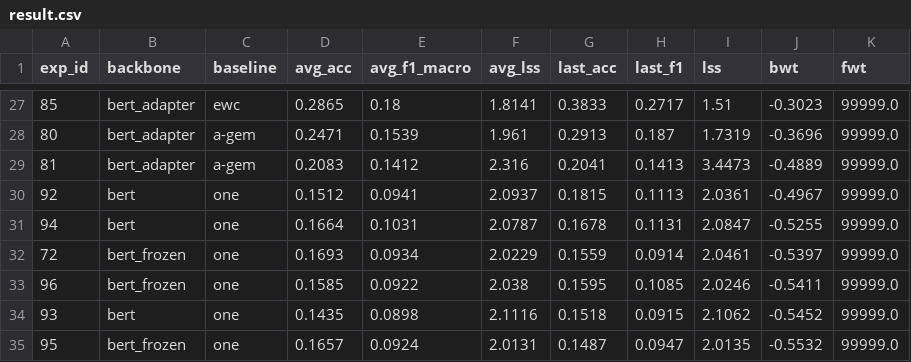
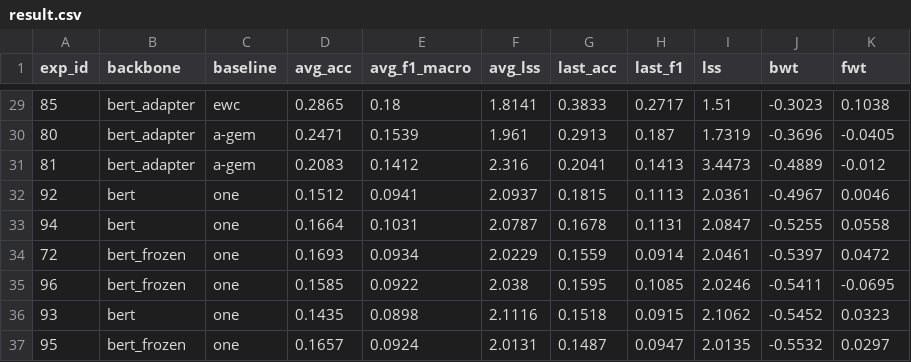
Before and after one commit to rahmahkn/PyContinual, a CSV file: src/res/til_classification/result.csv, drawn as a sheet; only a part is shown, gaps mark what is left out; the diff covers the shown part only.

```diff
--- a/src/res/til_classification/result.csv
+++ b/src/res/til_classification/result.csv
@@ -27,9 +29,9 @@ exp_id,backbone,baseline,avg_acc,avg_f1_macro,avg_lss,last_acc,last_f1,lss,bwt,f
-85,bert_adapter,ewc,0.2865,0.18,1.8141,0.3833,0.2717,1.51,-0.3023,99999.0
-80,bert_adapter,a-gem,0.2471,0.1539,1.961,0.2913,0.187,1.7319,-0.3696,99999.0
-81,bert_adapter,a-gem,0.2083,0.1412,2.316,0.2041,0.1413,3.4473,-0.4889,99999.0
-92,bert,one,0.1512,0.0941,2.0937,0.1815,0.1113,2.0361,-0.4967,99999.0
-94,bert,one,0.1664,0.1031,2.0787,0.1678,0.1131,2.0847,-0.5255,99999.0
-72,bert_frozen,one,0.1693,0.0934,2.0229,0.1559,0.0914,2.0461,-0.5397,99999.0
-96,bert_frozen,one,0.1585,0.0922,2.038,0.1595,0.1085,2.0246,-0.5411,99999.0
-93,bert,one,0.1435,0.0898,2.1116,0.1518,0.0915,2.1062,-0.5452,99999.0
-95,bert_frozen,one,0.1657,0.0924,2.0131,0.1487,0.0947,2.0135,-0.5532,99999.0
+85,bert_adapter,ewc,0.2865,0.18,1.8141,0.3833,0.2717,1.51,-0.3023,0.1038
+80,bert_adapter,a-gem,0.2471,0.1539,1.961,0.2913,0.187,1.7319,-0.3696,-0.0405
+81,bert_adapter,a-gem,0.2083,0.1412,2.316,0.2041,0.1413,3.4473,-0.4889,-0.012
+92,bert,one,0.1512,0.0941,2.0937,0.1815,0.1113,2.0361,-0.4967,0.0046
+94,bert,one,0.1664,0.1031,2.0787,0.1678,0.1131,2.0847,-0.5255,0.0558
+72,bert_frozen,one,0.1693,0.0934,2.0229,0.1559,0.0914,2.0461,-0.5397,0.0472
+96,bert_frozen,one,0.1585,0.0922,2.038,0.1595,0.1085,2.0246,-0.5411,-0.0695
+93,bert,one,0.1435,0.0898,2.1116,0.1518,0.0915,2.1062,-0.5452,0.0323
+95,bert_frozen,one,0.1657,0.0924,2.0131,0.1487,0.0947,2.0135,-0.5532,0.0297
```
Also changed, not shown: 2 added rows and 25 edited cells elsewhere in this file, src/res/til_classification/list_experiments.csv, 22 other files.
